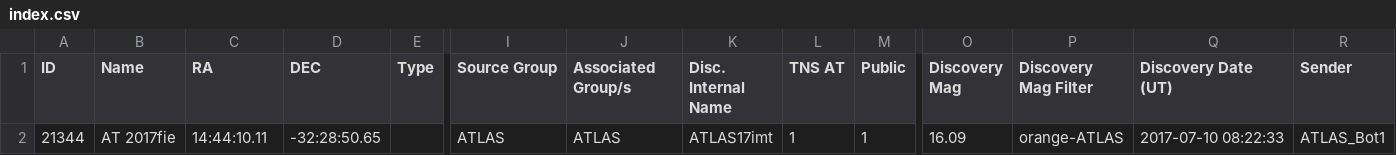
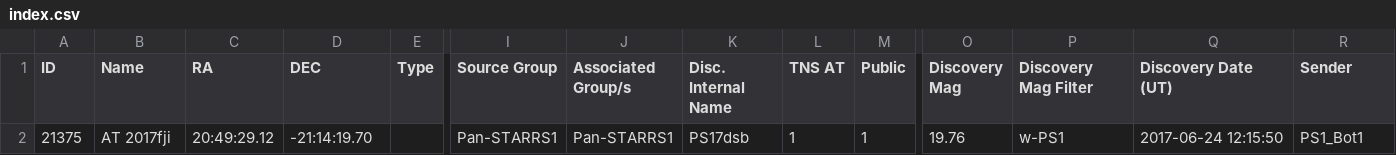
Before and after one commit to astrocatalogs/tde-external, a CSV file: TNS/index.csv, drawn as a sheet; only a part is shown, gaps mark what is left out; removed rows and columns are numbered as before the commit, all else as after; rows hold the shown columns only; the diff names each change by its address in the sheet, - before the commit and + after, or states it on an @@ line.

```diff
--- a/TNS/index.csv
+++ b/TNS/index.csv
-row 2: 21344 | AT 2017fie | 14:44:10.11 | -32:28:50.65 |  | ATLAS | ATLAS | ATLAS17imt | 1 | 1 | 16.09 | orange-ATLAS | 2017-07-10 08:22:33 | ATLAS_Bot1
+row 2: 21375 | AT 2017fji | 20:49:29.12 | -21:14:19.70 |  | Pan-STARRS1 | Pan-STARRS1 | PS17dsb | 1 | 1 | 19.76 | w-PS1 | 2017-06-24 12:15:50 | PS1_Bot1
```
Also changed, not shown: TNS/page-15.csv, TNS/page-16.csv, 5 other files.
